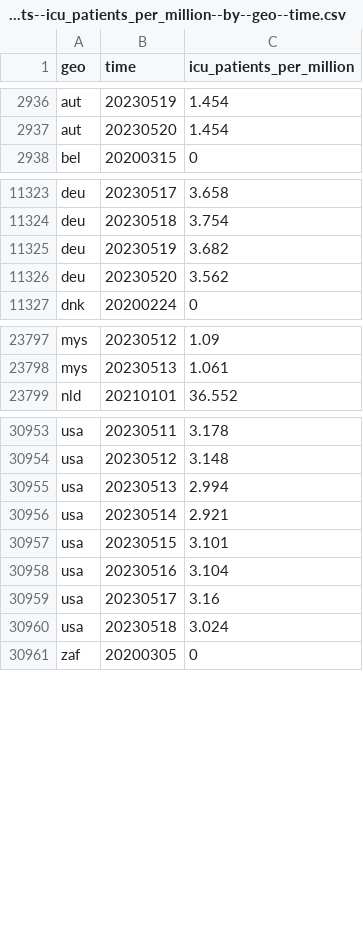
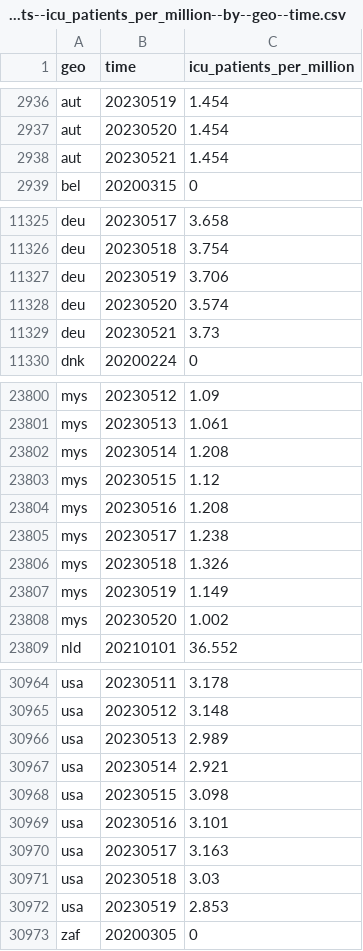
Before and after one commit to open-numbers/ddf--open_numbers--owid_covid_19, a CSV file: ddf--datapoints--icu_patients_per_million--by--geo--time.csv, drawn as a sheet; only a part is shown, gaps mark what is left out; the diff covers the shown part only.

```diff
--- a/ddf--datapoints--icu_patients_per_million--by--geo--time.csv
+++ b/ddf--datapoints--icu_patients_per_million--by--geo--time.csv
@@ -2937,2 +2937,3 @@ aut,20230519,1.454
 aut,20230520,1.454
+aut,20230521,1.454
 bel,20200315,0
@@ -11324,4 +11326,5 @@ deu,20230517,3.658
 deu,20230518,3.754
-deu,20230519,3.682
-deu,20230520,3.562
+deu,20230519,3.706
+deu,20230520,3.574
+deu,20230521,3.73
 dnk,20200224,0
@@ -23798,2 +23801,9 @@ mys,20230512,1.09
 mys,20230513,1.061
+mys,20230514,1.208
+mys,20230515,1.12
+mys,20230516,1.208
+mys,20230517,1.238
+mys,20230518,1.326
+mys,20230519,1.149
+mys,20230520,1.002
 nld,20210101,36.552
@@ -30954,8 +30965,9 @@ usa,20230511,3.178
 usa,20230512,3.148
-usa,20230513,2.994
+usa,20230513,2.989
 usa,20230514,2.921
-usa,20230515,3.101
-usa,20230516,3.104
-usa,20230517,3.16
-usa,20230518,3.024
+usa,20230515,3.098
+usa,20230516,3.101
+usa,20230517,3.163
+usa,20230518,3.03
+usa,20230519,2.853
 zaf,20200305,0
```
Also changed, not shown: 2 added rows and 1 edited cell elsewhere in this file, ddf--datapoints--hosp_patients_per_million--by--geo--time.csv, ddf--datapoints--hosp_patients_per_million_smoothed--by--geo--time.csv, 47 other files.
